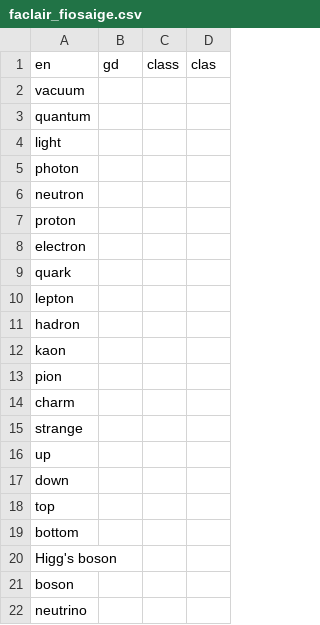
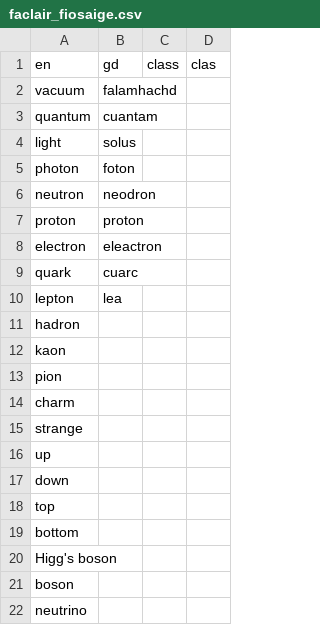
Before and after one commit to matthewmaclennan/gaidhlig, a CSV file: faclair_fiosaige.csv, drawn as a sheet.

Commit message:
Update faclair_fiosaige.csv

```diff
--- a/faclair_fiosaige.csv
+++ b/faclair_fiosaige.csv
@@ -1,11 +1,11 @@
 en,gd,class,clas
-vacuum,,,
-quantum,,,
-light,,,
-photon,,,
-neutron,,,
-proton,,,
-electron,,,
-quark,,,
-lepton,,,
+vacuum,falamhachd,,
+quantum,cuantam,,
+light,solus,,
+photon,foton,,
+neutron,neodron,,
+proton,proton,,
+electron,eleactron,,
+quark,cuarc,,
+lepton,lea,,
 hadron,,,
```
